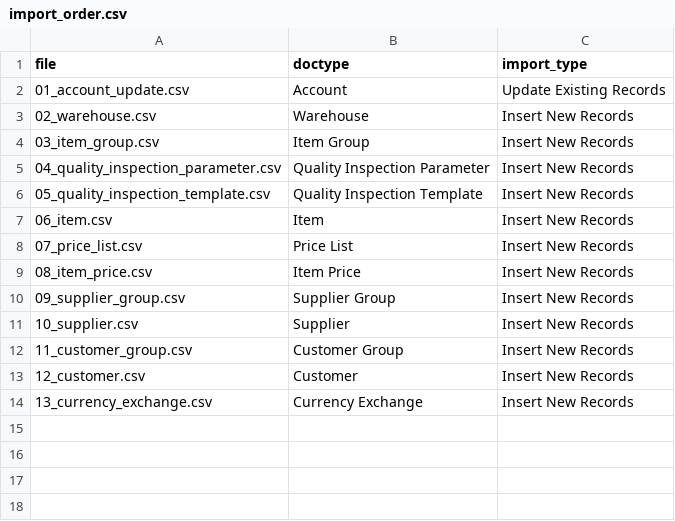
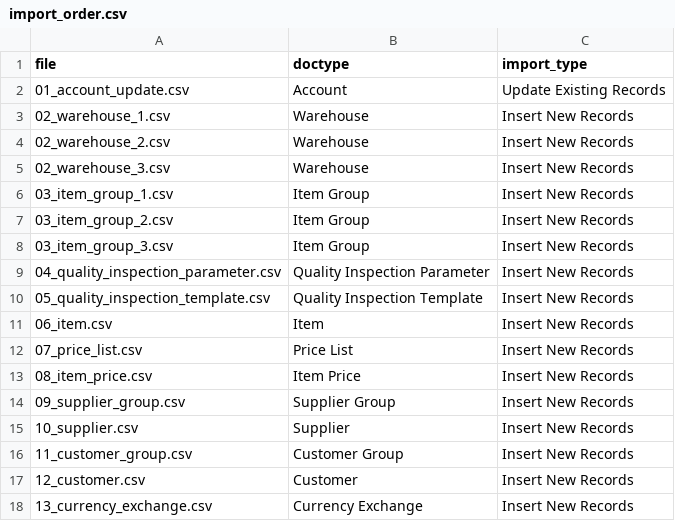
Before and after one commit to rionatty/coffee_addon, a CSV file: demo_import/import_order.csv, drawn as a sheet.

```diff
--- a/demo_import/import_order.csv
+++ b/demo_import/import_order.csv
@@ -2,4 +2,8 @@ file,doctype,import_type
 01_account_update.csv,Account,Update Existing Records
-02_warehouse.csv,Warehouse,Insert New Records
-03_item_group.csv,Item Group,Insert New Records
+02_warehouse_1.csv,Warehouse,Insert New Records
+02_warehouse_2.csv,Warehouse,Insert New Records
+02_warehouse_3.csv,Warehouse,Insert New Records
+03_item_group_1.csv,Item Group,Insert New Records
+03_item_group_2.csv,Item Group,Insert New Records
+03_item_group_3.csv,Item Group,Insert New Records
 04_quality_inspection_parameter.csv,Quality Inspection Parameter,Insert New Records
```
Also changed, not shown: demo_import/02_warehouse_3.csv, demo_import/03_item_group_3.csv, 5 other files.
